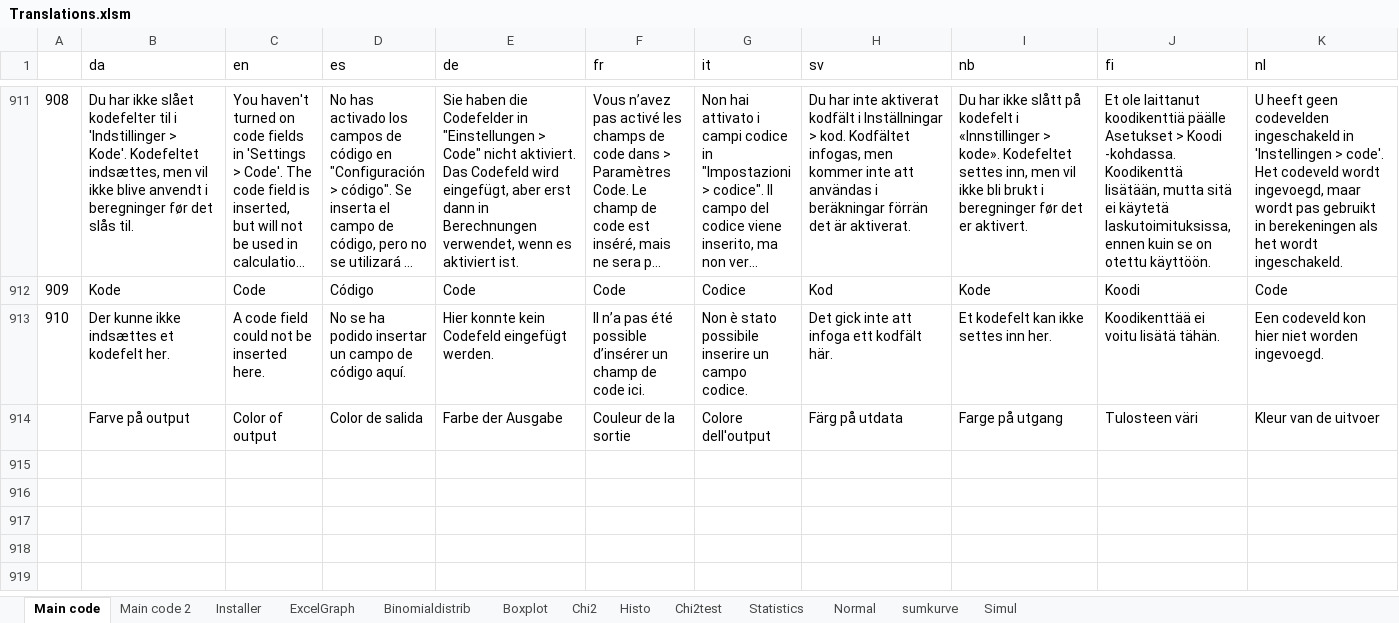
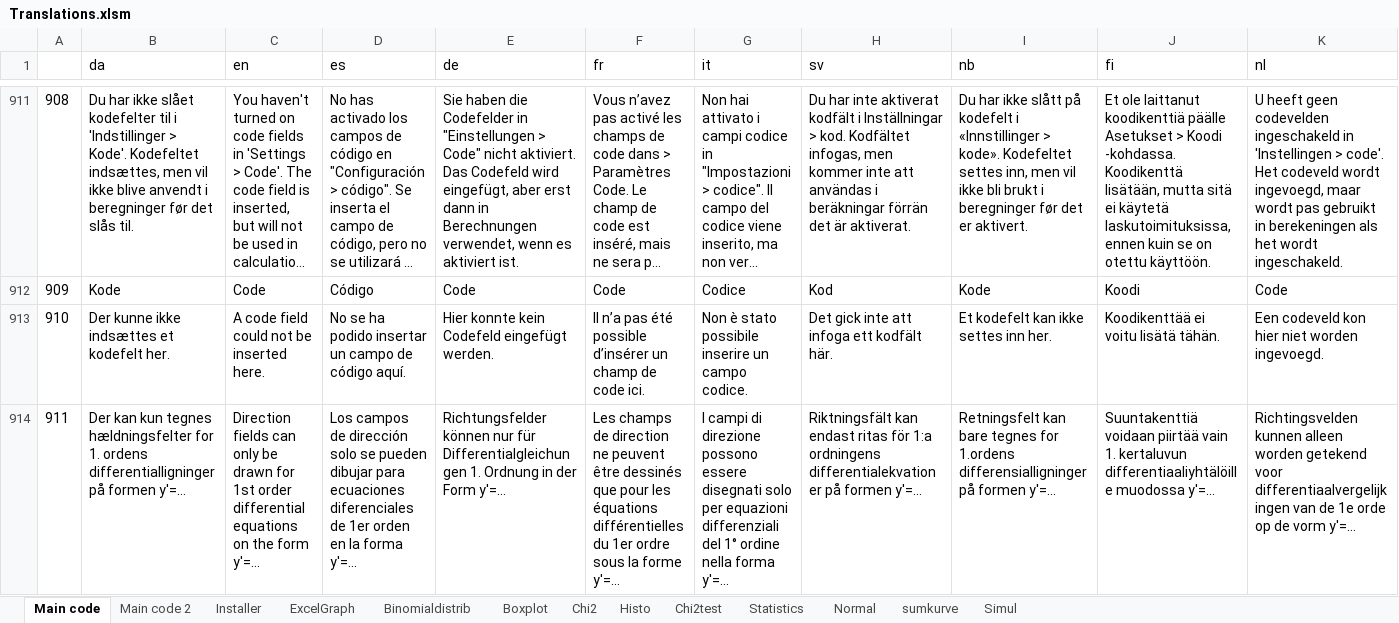
Before and after one commit to Eduap-com/WordMat, an Excel workbook: Shared/Translations/Translations.xlsm, sheet Main code, drawn as a sheet; only a part is shown, gaps mark what is left out; long unchanged cells end in …; values as stored, in another font and other column widths than the file's, no borders; charts and pictures not drawn; removed rows and columns are numbered as before the commit, all else as after; rows hold the shown columns only; the diff names each change by its address in the sheet, - before the commit and + after, or states it on an @@ line.

```diff
--- a/Shared/Translations/Translations.xlsm (sheet Main code)
+++ b/Shared/Translations/Translations.xlsm (sheet Main code)
-row 914:  | Farve på output | Color of output | Color de salida | Farbe der Ausgabe | Couleur de la sortie | Colore dell'output | Färg på utdata | Farge på utgang | Tulosteen väri | Kleur van de uitvoer
+row 914: 911 | Der kan kun tegnes hældningsfelter for 1. ordens differentialligninger på formen y'=… | Direction fields can only be drawn for 1st order differential equations on the form y'=... | Los campos de dirección solo se pueden dibujar para ecuaciones diferenciales de 1er orden en la forma y'=... | Richtungsfelder können nur für Differentialgleichungen 1. Ordnung in der Form y'=... | Les champs de direction ne peuvent être dessinés que pour les équations différentielles du 1er ordre sous la forme y'=... | I campi di direzione possono essere disegnati solo per equazioni differenziali del 1° ordine nella forma y'=... | Riktningsfält kan endast ritas för 1:a ordningens differentialekvationer på formen y'=... | Retningsfelt kan bare tegnes for 1.ordens differensialligninger på formen y'=... | Suuntakenttiä voidaan piirtää vain 1. kertaluvun differentiaaliyhtälöille muodossa y'=... | Richtingsvelden kunnen alleen worden getekend voor differentiaalvergelijkingen van de 1e orde op de vorm y'=...
```
Also changed, not shown: 58 other files.
